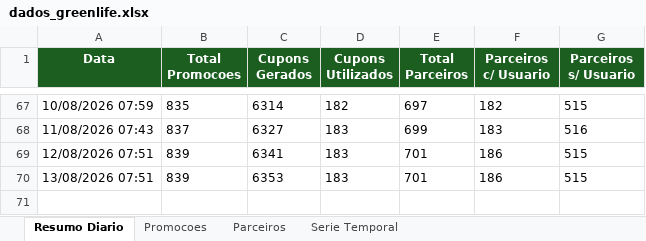
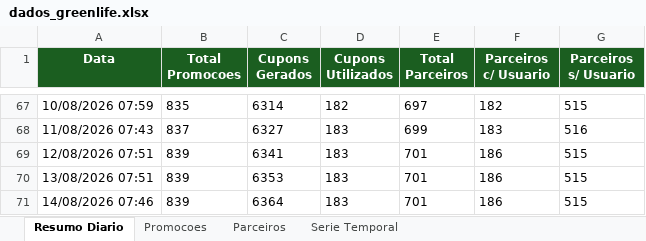
Before and after one commit to quality-glf/mkt-dash, an Excel workbook: greenlife_scraper/dados_greenlife.xlsx, sheet Resumo Diario, drawn as a sheet; only a part is shown, gaps mark what is left out; values as stored, in another font and other column widths than the file's, no borders; the diff names each change by its address in the sheet, - before the commit and + after, or states it on an @@ line.

```diff
--- a/greenlife_scraper/dados_greenlife.xlsx (sheet Resumo Diario)
+++ b/greenlife_scraper/dados_greenlife.xlsx (sheet Resumo Diario)
+row 71: 14/08/2026 07:46 | 839 | 6364 | 183 | 701 | 186 | 515
```
Also changed, not shown: sheet Promocoes, sheet Serie Temporal, sheet Parceiros, greenlife_scraper/historico_leads.xlsx, instagram-metrics/base_interacoes_detalhadas.xlsx, 4 other files.
